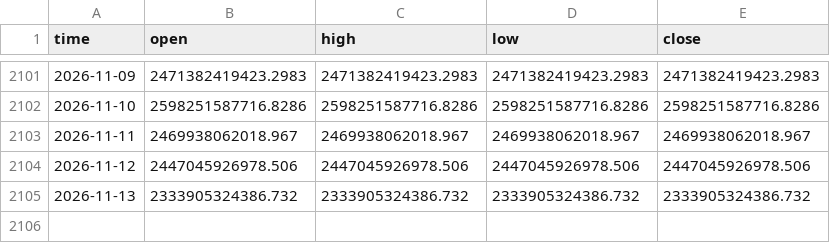
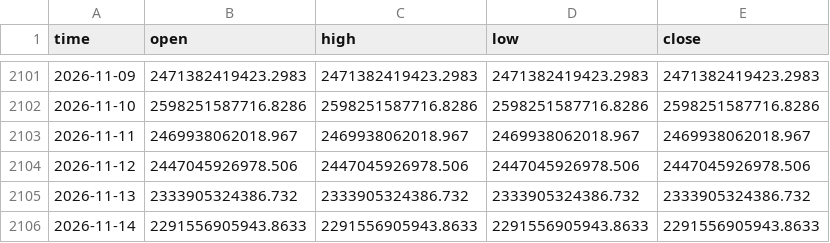
Before and after one commit to timothekintgen1-oss/crypto-regime-rotation, a CSV file: seed/total.csv, drawn as a sheet; only a part is shown, gaps mark what is left out; the diff names each change by its address in the sheet, - before the commit and + after, or states it on an @@ line.

```diff
--- a/seed/total.csv
+++ b/seed/total.csv
+row 2106: 2026-11-14 | 2291556905943.8633 | 2291556905943.8633 | 2291556905943.8633 | 2291556905943.8633
```
Also changed, not shown: seed/ethbtc.csv, seed/others_d.csv, 6 other files.
